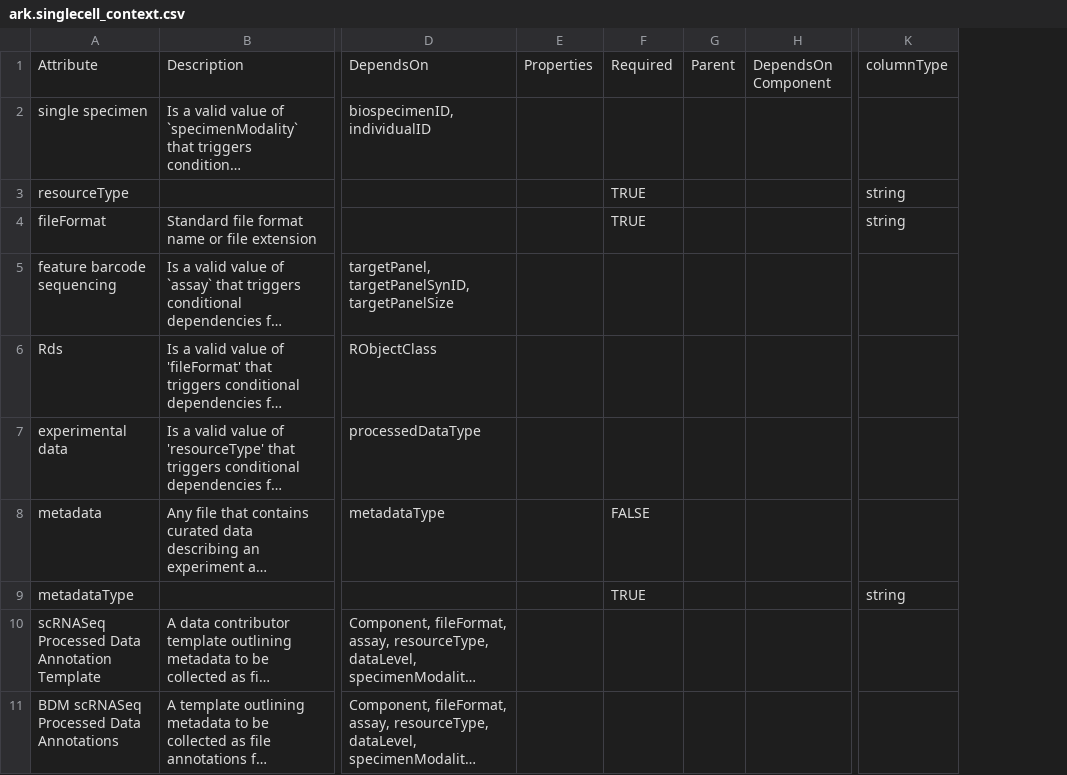
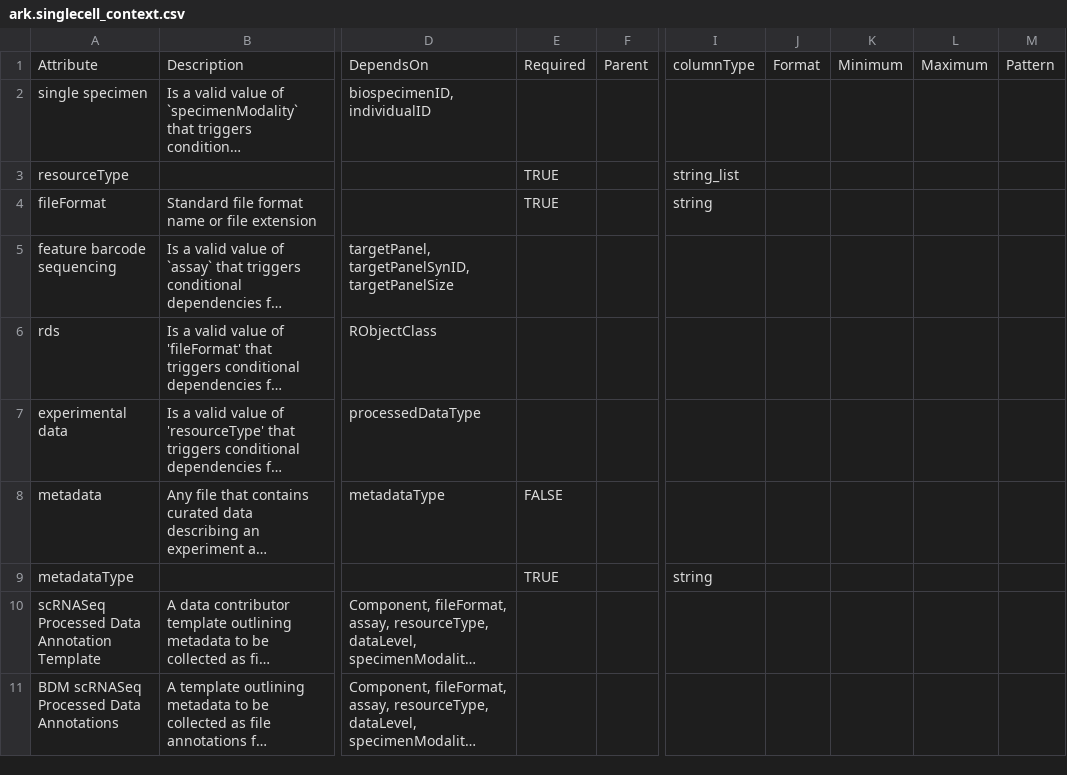
Before and after one commit to ARK-Portal/data_model, a CSV file: model_contexts/singlecell/ark.singlecell_context.csv, drawn as a sheet; only a part is shown, gaps mark what is left out; long unchanged cells end in …; removed rows and columns are numbered as before the commit, all else as after; the diff names each change by its address in the sheet, - before the commit and + after, or states it on an @@ line.

```diff
--- a/model_contexts/singlecell/ark.singlecell_context.csv
+++ b/model_contexts/singlecell/ark.singlecell_context.csv
-column E, row 1: Properties
-column H, row 1: DependsOn Component
+column J, row 1: Format
+column K, row 1: Minimum
+column L, row 1: Maximum
+column M, row 1: Pattern
-I3: string
+I3: string_list
-A6: Rds
+A6: rds
```
Also changed, not shown: ark.all_attributes.csv, model_contexts/biospecimen/ark.biospecimen_context.csv, 6 other files.
